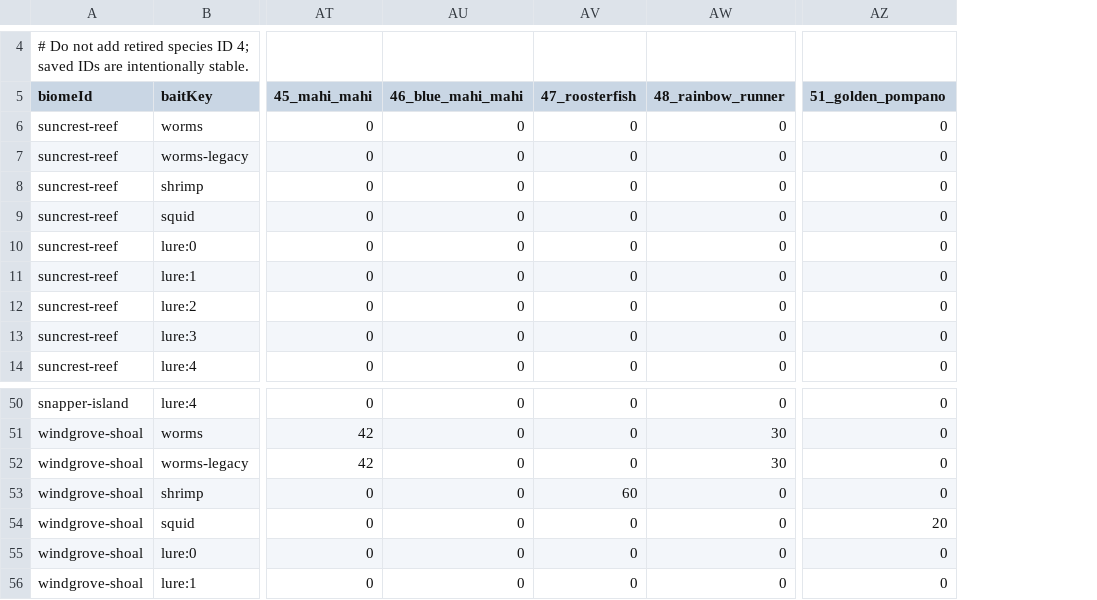
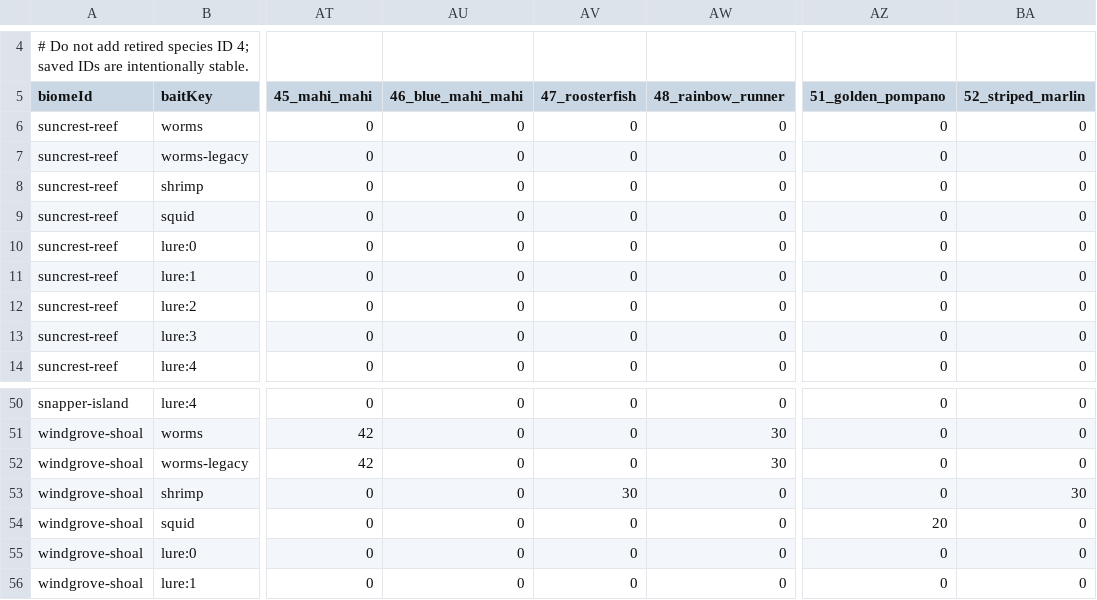
Before and after one commit to GalacticSlayer/3D-Android-Open-World, a CSV file: Assets/Resources/FishingTuning/BiomeBaitSpeciesChance.csv, drawn as a sheet; only a part is shown, gaps mark what is left out; the diff names each change by its address in the sheet, - before the commit and + after, or states it on an @@ line.

```diff
--- a/Assets/Resources/FishingTuning/BiomeBaitSpeciesChance.csv
+++ b/Assets/Resources/FishingTuning/BiomeBaitSpeciesChance.csv
+column BA (52_striped_marlin), rows 6-14: all 0; rows 50-56: 0 | 0 | 0 | 30 | 0 | 0 | 0
-AV53 (47_roosterfish): 60
+AV53 (47_roosterfish): 30
```
Also changed, not shown: Assets/Resources/FishingTuning/BiomeFishStats.csv, Assets/Resources/FishingTuning/BiomeFishWeights.csv, 23 other files.
